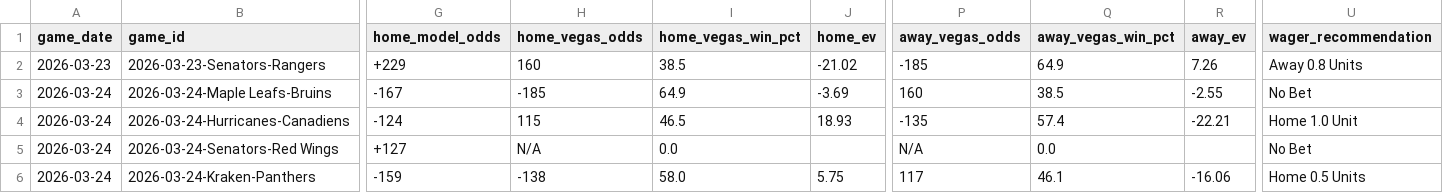
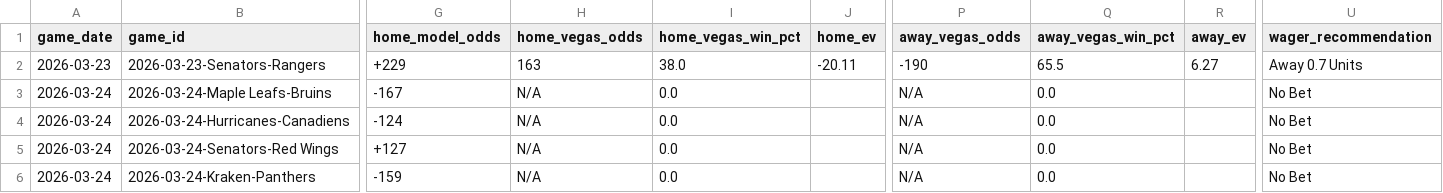
Before and after one commit to alexgarrison2/axiom, a CSV file: data/predictions_detailed.csv, drawn as a sheet; only a part is shown, gaps mark what is left out; the diff covers the shown part only; the diff names each change by its address in the sheet, - before the commit and + after, or states it on an @@ line.

```diff
--- a/data/predictions_detailed.csv
+++ b/data/predictions_detailed.csv
-H2 (home_vegas_odds): 160
+H2 (home_vegas_odds): 163
-I2 (home_vegas_win_pct): 38.5
+I2 (home_vegas_win_pct): 38.0
-J2 (home_ev): -21.02
+J2 (home_ev): -20.11
-P2 (away_vegas_odds): -185
+P2 (away_vegas_odds): -190
-Q2 (away_vegas_win_pct): 64.9
+Q2 (away_vegas_win_pct): 65.5
-R2 (away_ev): 7.26
+R2 (away_ev): 6.27
-U2 (wager_recommendation): Away 0.8 Units
+U2 (wager_recommendation): Away 0.7 Units
-H3 (home_vegas_odds): -185
+H3 (home_vegas_odds): N/A
-I3 (home_vegas_win_pct): 64.9
+I3 (home_vegas_win_pct): 0.0
-J3 (home_ev): -3.69
+J3 (home_ev): (empty)
-P3 (away_vegas_odds): 160
+P3 (away_vegas_odds): N/A
-Q3 (away_vegas_win_pct): 38.5
+Q3 (away_vegas_win_pct): 0.0
-R3 (away_ev): -2.55
+R3 (away_ev): (empty)
-H4 (home_vegas_odds): 115
+H4 (home_vegas_odds): N/A
-I4 (home_vegas_win_pct): 46.5
+I4 (home_vegas_win_pct): 0.0
-J4 (home_ev): 18.93
+J4 (home_ev): (empty)
-P4 (away_vegas_odds): -135
+P4 (away_vegas_odds): N/A
-Q4 (away_vegas_win_pct): 57.4
+Q4 (away_vegas_win_pct): 0.0
-R4 (away_ev): -22.21
+R4 (away_ev): (empty)
-U4 (wager_recommendation): Home 1.0 Unit
+U4 (wager_recommendation): No Bet
-H6 (home_vegas_odds): -138
+H6 (home_vegas_odds): N/A
-I6 (home_vegas_win_pct): 58.0
+I6 (home_vegas_win_pct): 0.0
-J6 (home_ev): 5.75
+J6 (home_ev): (empty)
-P6 (away_vegas_odds): 117
+P6 (away_vegas_odds): N/A
-Q6 (away_vegas_win_pct): 46.1
+Q6 (away_vegas_win_pct): 0.0
-R6 (away_ev): -16.06
+R6 (away_ev): (empty)
-U6 (wager_recommendation): Home 0.5 Units
+U6 (wager_recommendation): No Bet
```
Also changed, not shown: 82 edited cells elsewhere in this file, pipeline/data/predictions_detailed.csv, public/data/predictions_detailed.csv, 3 other files.
